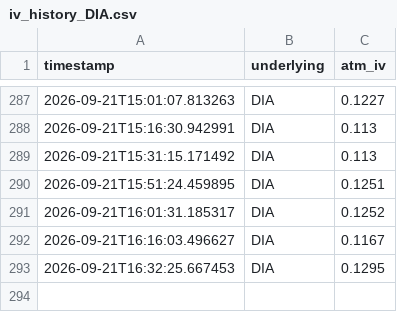
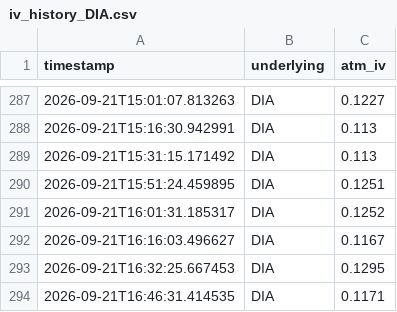
Before and after one commit to Dinaltium/Trading, a CSV file: logs/iv_history_DIA.csv, drawn as a sheet; only a part is shown, gaps mark what is left out.

```diff
--- a/logs/iv_history_DIA.csv
+++ b/logs/iv_history_DIA.csv
@@ -293 +293,2 @@ timestamp,underlying,atm_iv
 2026-09-21T16:32:25.667453,DIA,0.1295
+2026-09-21T16:46:31.414535,DIA,0.1171
```
Also changed, not shown: logs/iv_history_IWM.csv, logs/iv_history_QQQ.csv, 3 other files.
